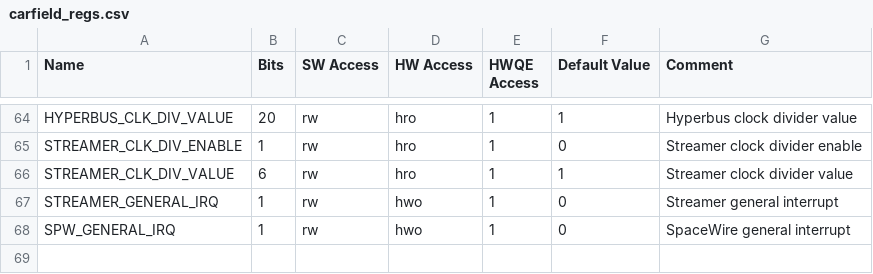
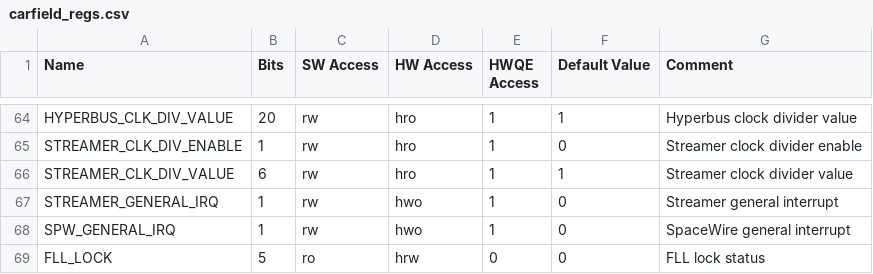
Before and after one commit to mfkiwl/carfield, a CSV file: hw/regs/carfield_regs.csv, drawn as a sheet; only a part is shown, gaps mark what is left out; the diff names each change by its address in the sheet, - before the commit and + after, or states it on an @@ line.

Commit message:
Add FLL lock memory mapped register and small fixes for post-synthesis simulations (#56)
* Small fix for ps simulation

* [WIP] Fixes to enable Astral chip post-synth sim

* Added FLL lock memory-mapped register.

```diff
--- a/hw/regs/carfield_regs.csv
+++ b/hw/regs/carfield_regs.csv
+row 69: FLL_LOCK | 5 | ro | hrw | 0 | 0 | FLL lock status
```
Also changed, not shown: 10 other files.
